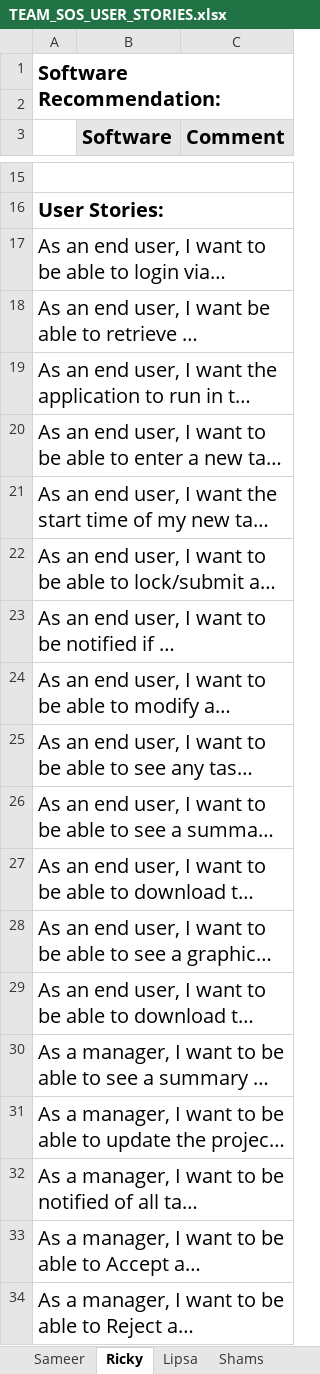
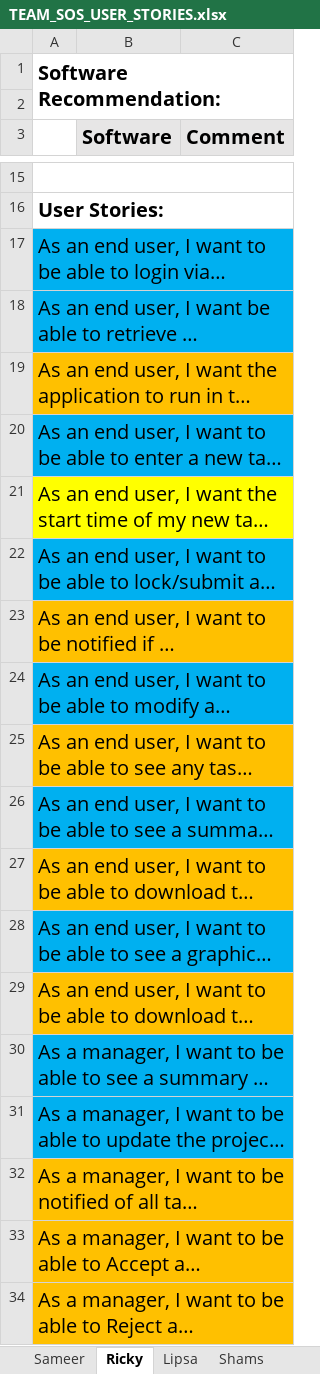
Before and after one commit to R-DSilva/Team-SOS-Repository, an Excel workbook: TEAM_SOS_USER_STORIES.xlsx, sheet Ricky, drawn as a sheet; only a part is shown, gaps mark what is left out; long unchanged cells end in …; values as stored, in another font and other column widths than the file's, no borders; the diff names each change by its address in the sheet, - before the commit and + after, or states it on an @@ line.

```diff
--- a/TEAM_SOS_USER_STORIES.xlsx (sheet Ricky)
+++ b/TEAM_SOS_USER_STORIES.xlsx (sheet Ricky)
-A17:C18 fill: none
+A17:C18 fill: #00B0F0
-A19:C19 fill: none
+A19:C19 fill: #FFC000
-A20:C20 fill: none
+A20:C20 fill: #00B0F0
-A21:C21 fill: none
+A21:C21 fill: #FFFF00
-A22:C22 fill: none
+A22:C22 fill: #00B0F0
-A23:C23 fill: none
+A23:C23 fill: #FFC000
-A24:C24 fill: none
+A24:C24 fill: #00B0F0
-A25:C25 fill: none
+A25:C25 fill: #FFC000
-A26:C26 fill: none
+A26:C26 fill: #00B0F0
-A27:C27 fill: none
+A27:C27 fill: #FFC000
-A28:C28 fill: none
+A28:C28 fill: #00B0F0
-A29:C29 fill: none
+A29:C29 fill: #FFC000
-A30:C31 fill: none
+A30:C31 fill: #00B0F0
-A32:C34 fill: none
+A32:C34 fill: #FFC000
```
Also changed, not shown: sheet Shams, sheet Mark, sheet Sameer, TEAM_SOS_BACKLOG_PLANNING.xlsx.
